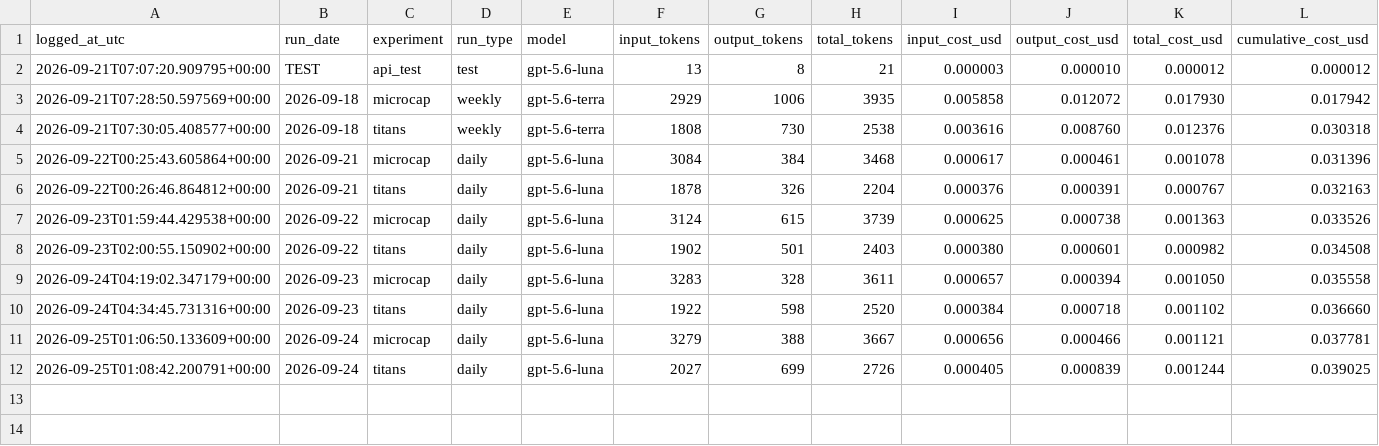
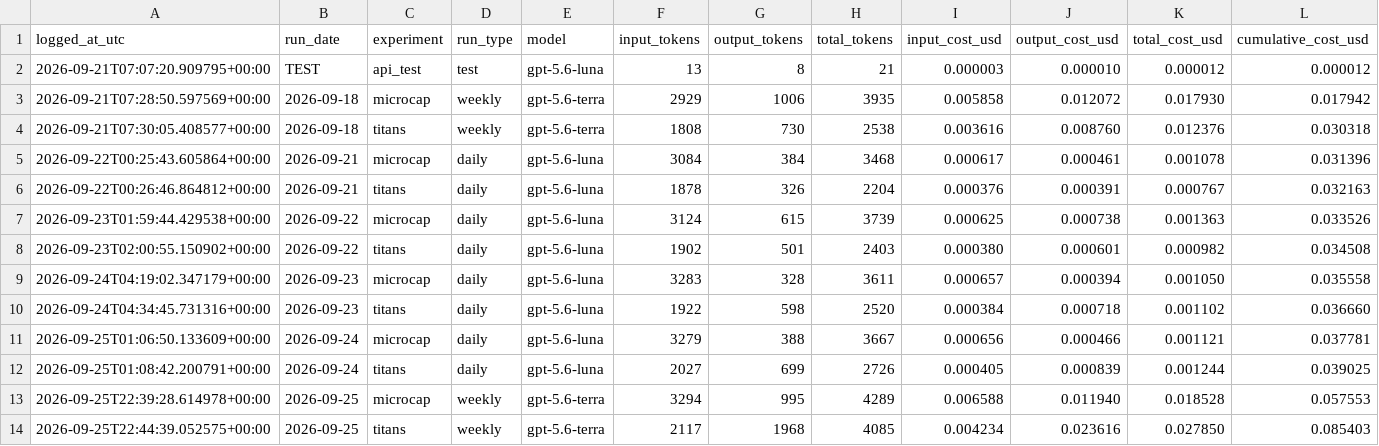
Before and after one commit to kensu-kimsu/kallisto, a CSV file: user_side/personal_experiment/cost_tracking/api_cost_log.csv, drawn as a sheet.

Commit message:
experiment: record NYSE session 2026-09-25

```diff
--- a/user_side/personal_experiment/cost_tracking/api_cost_log.csv
+++ b/user_side/personal_experiment/cost_tracking/api_cost_log.csv
@@ -12 +12,3 @@ logged_at_utc,run_date,experiment,run_type,model,input_tokens,output_tokens,tota
 2026-09-25T01:08:42.200791+00:00,2026-09-24,titans,daily,gpt-5.6-luna,2027,699,2726,0.000405,0.000839,0.001244,0.039025
+2026-09-25T22:39:28.614978+00:00,2026-09-25,microcap,weekly,gpt-5.6-terra,3294,995,4289,0.006588,0.011940,0.018528,0.057553
+2026-09-25T22:44:39.052575+00:00,2026-09-25,titans,weekly,gpt-5.6-terra,2117,1968,4085,0.004234,0.023616,0.027850,0.085403
```
Also changed, not shown: user_side/personal_experiment/reporting/output/daily_comparison.csv, user_side/runs/personal_v1/microcap/portfolio/portfolio_history.csv, 21 other files.
